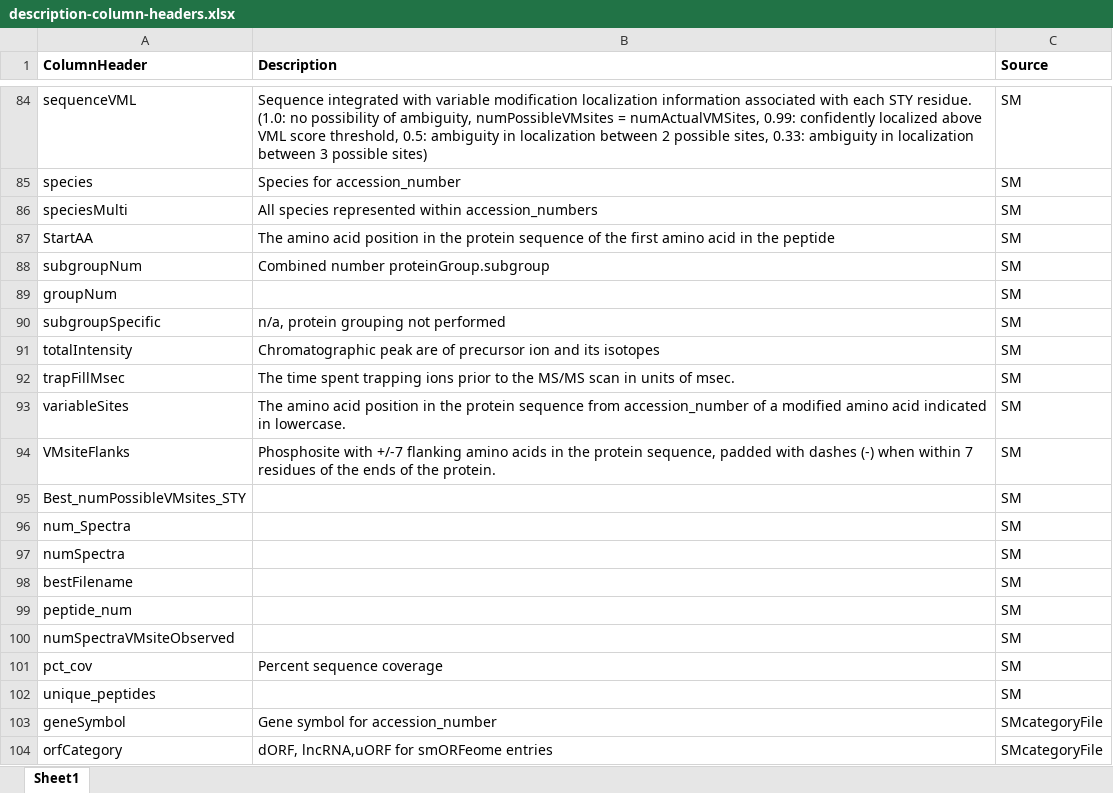
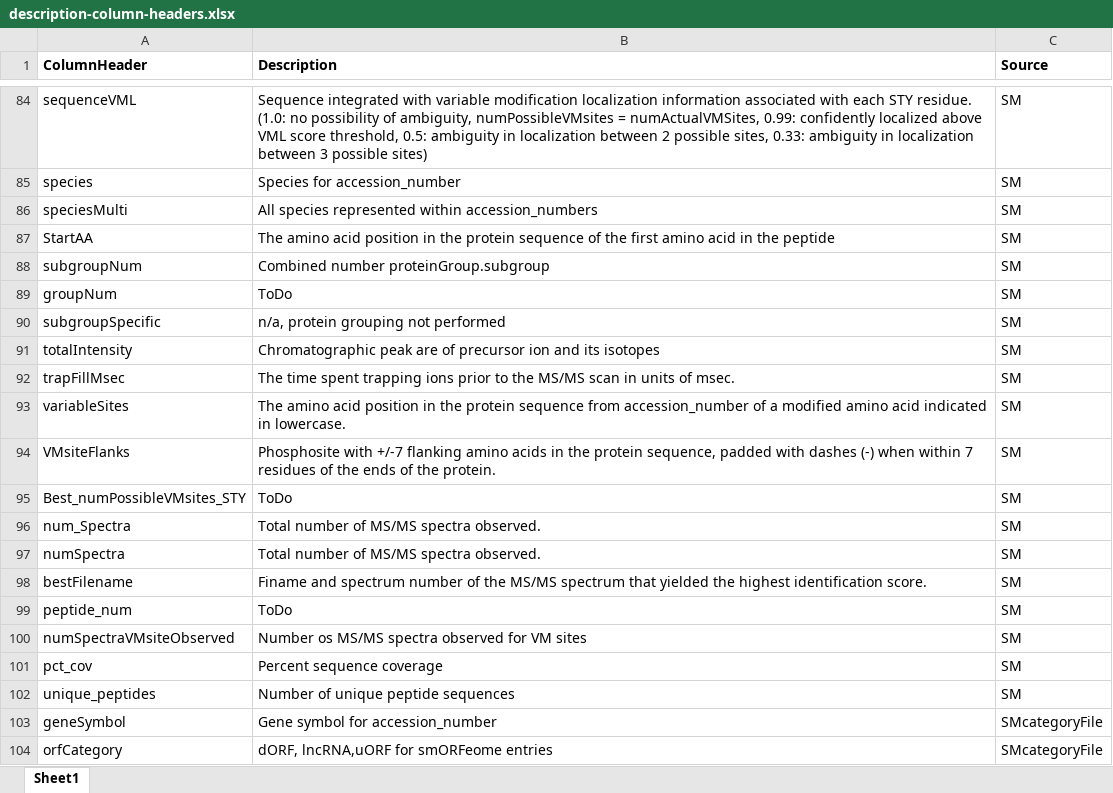
Before and after one commit to broadinstitute/protigy, an Excel workbook: docs/description-column-headers.xlsx, sheet Sheet1, drawn as a sheet; only a part is shown, gaps mark what is left out; values as stored, in another font and other column widths than the file's, no borders; the diff names each change by its address in the sheet, - before the commit and + after, or states it on an @@ line.

```diff
--- a/docs/description-column-headers.xlsx (sheet Sheet1)
+++ b/docs/description-column-headers.xlsx (sheet Sheet1)
-B89 (Description): (empty)
+B89 (Description): ToDo
-B95 (Description): (empty)
+B95 (Description): ToDo
-B96:B97 (Description): (empty)
+B96:B97 (Description): Total number of MS/MS spectra observed.
-B98 (Description): (empty)
+B98 (Description): Finame and spectrum number of the MS/MS spectrum that yielded the highest identification score.
-B99 (Description): (empty)
+B99 (Description): ToDo
-B100 (Description): (empty)
+B100 (Description): Number os MS/MS spectra observed for VM sites
-B102 (Description): (empty)
+B102 (Description): Number of unique peptide sequences
```
Also changed, not shown: 4 other files.
